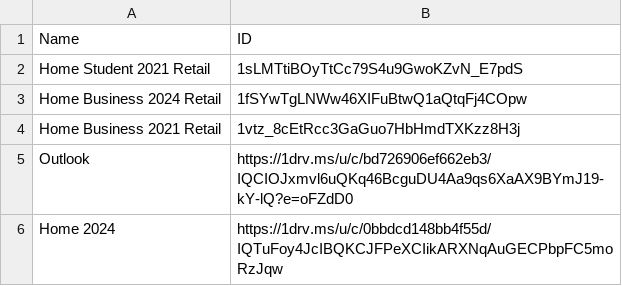
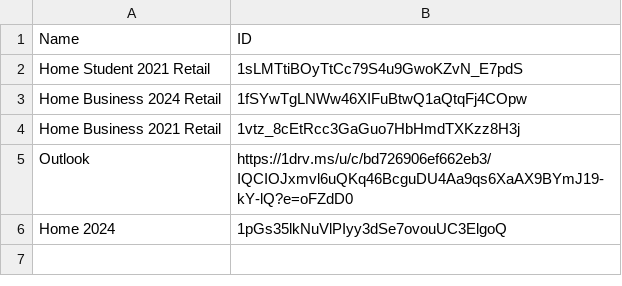
Before and after one commit to tuantran19912512/Windows-tool-box, a CSV file: DanhSachOffice.csv, drawn as a sheet.

Commit message:
Admin Update Office List via VietToolbox Pro

```diff
--- a/DanhSachOffice.csv
+++ b/DanhSachOffice.csv
@@ -5,2 +5,2 @@ Home Business 2021 Retail,1vtz_8cEtRcc3GaGuo7HbHmdTXKzz8H3j
 Outlook,https://1drv.ms/u/c/bd726906ef662eb3/IQCIOJxmvl6uQKq46BcguDU4Aa9qs6XaAX9BYmJ19-kY-lQ?e=oFZdD0
-Home 2024,https://1drv.ms/u/c/0bbdcd148bb4f55d/IQTuFoy4JcIBQKCJFPeXCIikARXNqAuGECPbpFC5moRzJqw
+Home 2024,1pGs35lkNuVlPIyy3dSe7ovouUC3ElgoQ
```
